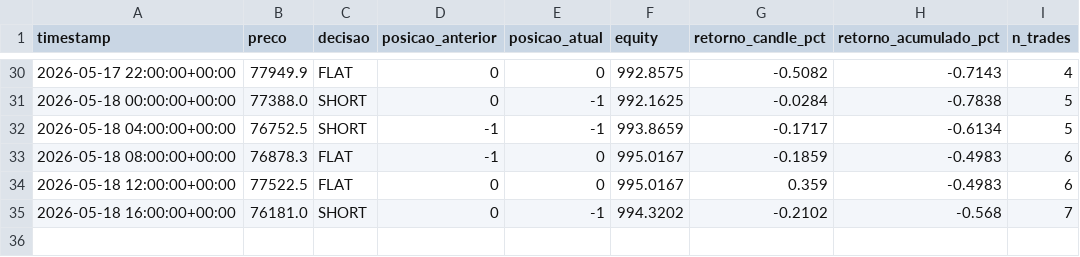
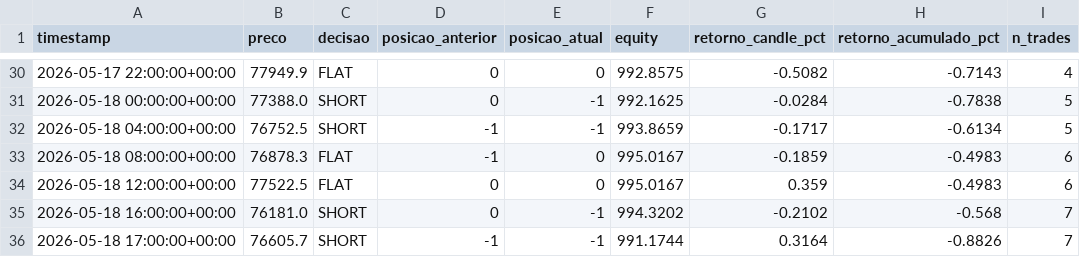
Before and after one commit to emerson198729/crypto-agent, a CSV file: paper_trading/log.csv, drawn as a sheet; only a part is shown, gaps mark what is left out.

Commit message:
log: 2026-05-18 17:18 UTC

```diff
--- a/paper_trading/log.csv
+++ b/paper_trading/log.csv
@@ -35 +35,2 @@ timestamp,preco,decisao,posicao_anterior,posicao_atual,equity,retorno_candle_pct
 2026-05-18 16:00:00+00:00,76181.0,SHORT,0,-1,994.3202,-0.2102,-0.568,7
+2026-05-18 17:00:00+00:00,76605.7,SHORT,-1,-1,991.1744,0.3164,-0.8826,7
```
